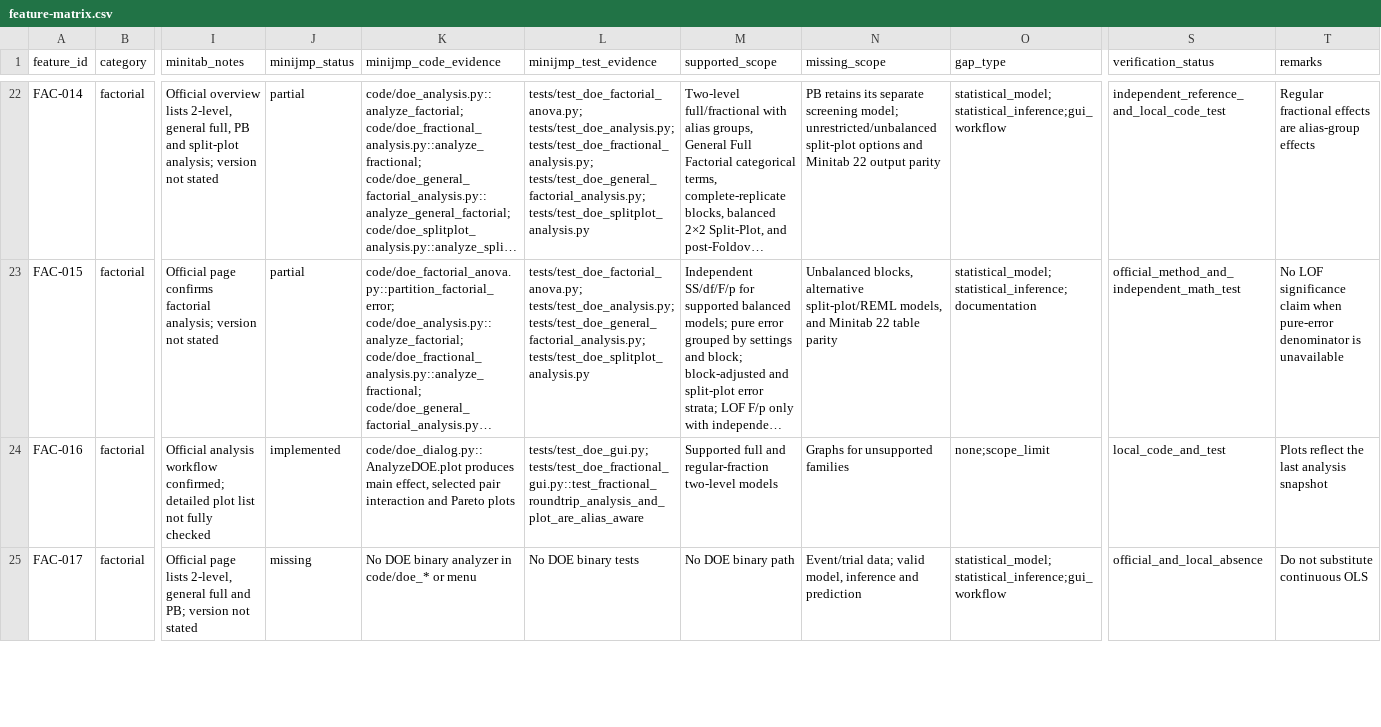
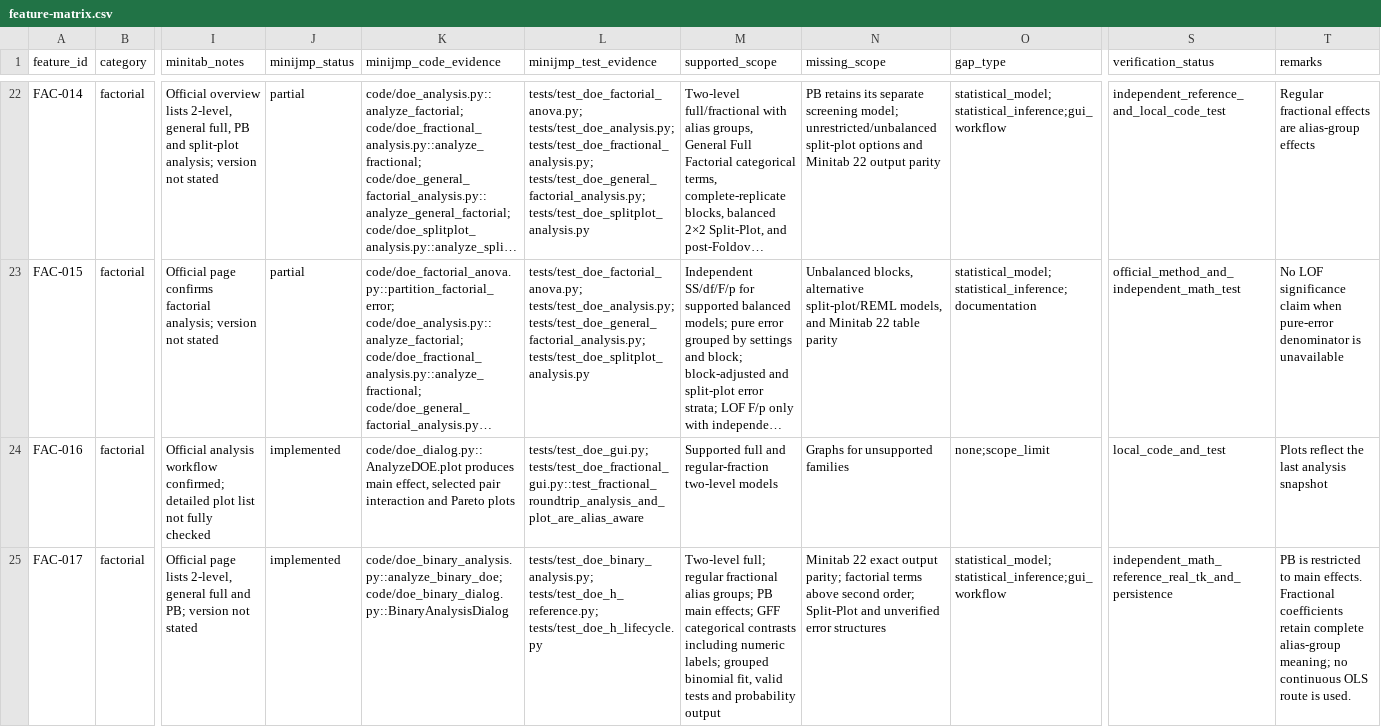
Before and after one commit to summeredge/Minijmp, a CSV file: docs/doe-minitab/feature-matrix.csv, drawn as a sheet; only a part is shown, gaps mark what is left out; long unchanged cells end in …; the diff covers the shown part only; the diff names each change by its address in the sheet, - before the commit and + after, or states it on an @@ line.

Commit message:
Complete DOE work package H (scoped)

```diff
--- a/docs/doe-minitab/feature-matrix.csv
+++ b/docs/doe-minitab/feature-matrix.csv
-J25 (minijmp_status): missing
+J25 (minijmp_status): implemented
-K25 (minijmp_code_evidence): No DOE binary analyzer in code/doe_* or menu
+K25 (minijmp_code_evidence): code/doe_binary_analysis.py::analyze_binary_doe; code/doe_binary_dialog.py::BinaryAnalysisDialog
-L25 (minijmp_test_evidence): No DOE binary tests
+L25 (minijmp_test_evidence): tests/test_doe_binary_analysis.py; tests/test_doe_h_reference.py; tests/test_doe_h_lifecycle.py
-M25 (supported_scope): No DOE binary path
+M25 (supported_scope): Two-level full; regular fractional alias groups; PB main effects; GFF categorical contrasts including numeric labels; grouped binomial fit, valid tests and probability output
-N25 (missing_scope): Event/trial data; valid model, inference and prediction
+N25 (missing_scope): Minitab 22 exact output parity; factorial terms above second order; Split-Plot and unverified error structures
-S25 (verification_status): official_and_local_absence
+S25 (verification_status): independent_math_reference_real_tk_and_persistence
-T25 (remarks): Do not substitute continuous OLS
+T25 (remarks): PB is restricted to main effects. Fractional coefficients retain complete alias-group meaning; no continuous OLS route is used.
```
Also changed, not shown: 51 edited cells elsewhere in this file, 31 other files.
